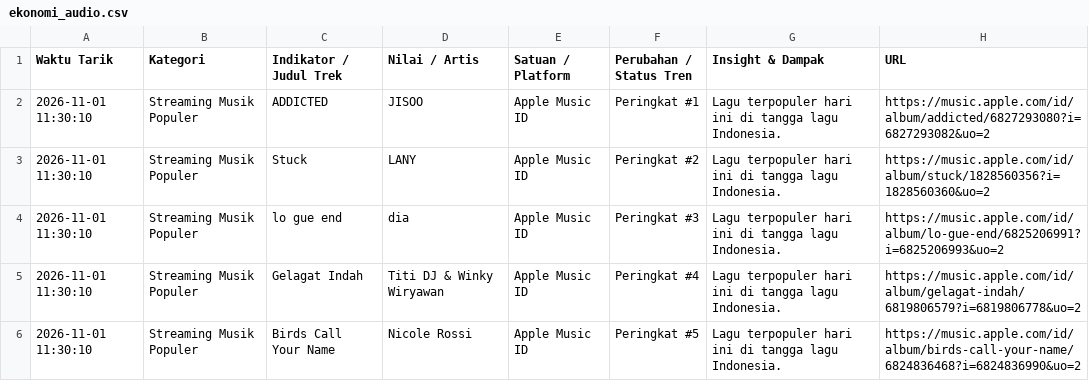
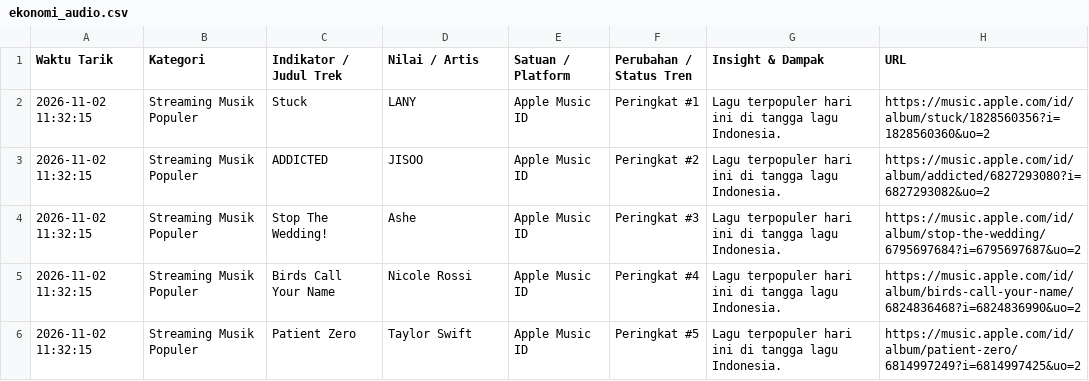
Before and after one commit to adammadden13-oss/indonesian-media-pulse, a CSV file: ekonomi_audio.csv, drawn as a sheet.

```diff
--- a/ekonomi_audio.csv
+++ b/ekonomi_audio.csv
@@ -1,6 +1,6 @@
 Waktu Tarik,Kategori,Indikator / Judul Trek,Nilai / Artis,Satuan / Platform,Perubahan / Status Tren,Insight & Dampak,URL
-2026-11-01 11:30:10,Streaming Musik Populer,ADDICTED,JISOO,Apple Music ID,Peringkat #1,Lagu terpopuler hari ini di tangga lagu Indonesia.,https://music.apple.com/id/album/addicted/6827293080?i=6827293082&uo=2
-2026-11-01 11:30:10,Streaming Musik Populer,Stuck,LANY,Apple Music ID,Peringkat #2,Lagu terpopuler hari ini di tangga lagu Indonesia.,https://music.apple.com/id/album/stuck/1828560356?i=1828560360&uo=2
-2026-11-01 11:30:10,Streaming Musik Populer,lo gue end,dia,Apple Music ID,Peringkat #3,Lagu terpopuler hari ini di tangga lagu Indonesia.,https://music.apple.com/id/album/lo-gue-end/6825206991?i=6825206993&uo=2
-2026-11-01 11:30:10,Streaming Musik Populer,Gelagat Indah,Titi DJ & Winky Wiryawan,Apple Music ID,Peringkat #4,Lagu terpopuler hari ini di tangga lagu Indonesia.,https://music.apple.com/id/album/gelagat-indah/6819806579?i=6819806778&uo=2
-2026-11-01 11:30:10,Streaming Musik Populer,Birds Call Your Name,Nicole Rossi,Apple Music ID,Peringkat #5,Lagu terpopuler hari ini di tangga lagu Indonesia.,https://music.apple.com/id/album/birds-call-your-name/6824836468?i=6824836990&uo=2
+2026-11-02 11:32:15,Streaming Musik Populer,Stuck,LANY,Apple Music ID,Peringkat #1,Lagu terpopuler hari ini di tangga lagu Indonesia.,https://music.apple.com/id/album/stuck/1828560356?i=1828560360&uo=2
+2026-11-02 11:32:15,Streaming Musik Populer,ADDICTED,JISOO,Apple Music ID,Peringkat #2,Lagu terpopuler hari ini di tangga lagu Indonesia.,https://music.apple.com/id/album/addicted/6827293080?i=6827293082&uo=2
+2026-11-02 11:32:15,Streaming Musik Populer,Stop The Wedding!,Ashe,Apple Music ID,Peringkat #3,Lagu terpopuler hari ini di tangga lagu Indonesia.,https://music.apple.com/id/album/stop-the-wedding/6795697684?i=6795697687&uo=2
+2026-11-02 11:32:15,Streaming Musik Populer,Birds Call Your Name,Nicole Rossi,Apple Music ID,Peringkat #4,Lagu terpopuler hari ini di tangga lagu Indonesia.,https://music.apple.com/id/album/birds-call-your-name/6824836468?i=6824836990&uo=2
+2026-11-02 11:32:15,Streaming Musik Populer,Patient Zero,Taylor Swift,Apple Music ID,Peringkat #5,Lagu terpopuler hari ini di tangga lagu Indonesia.,https://music.apple.com/id/album/patient-zero/6814997249?i=6814997425&uo=2
```
Also changed, not shown: berita_terkini.csv, berita_trending.csv, 4 other files.
